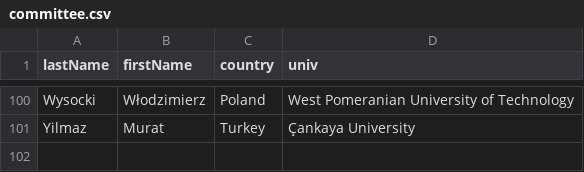
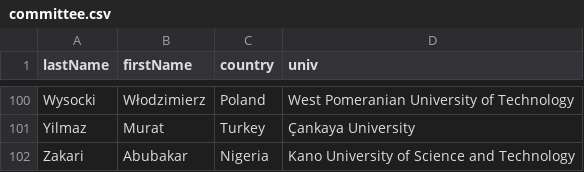
Before and after one commit to przybylek/LASD2022, a CSV file: data/committee.csv, drawn as a sheet; only a part is shown, gaps mark what is left out.

Commit message:
PC updated

```diff
--- a/data/committee.csv
+++ b/data/committee.csv
@@ -101 +101,2 @@ Wysocki,Włodzimierz,Poland,West Pomeranian University of Technology
 Yilmaz,Murat,Turkey,Çankaya University
+Zakari,Abubakar,Nigeria,Kano University of Science and Technology
```
